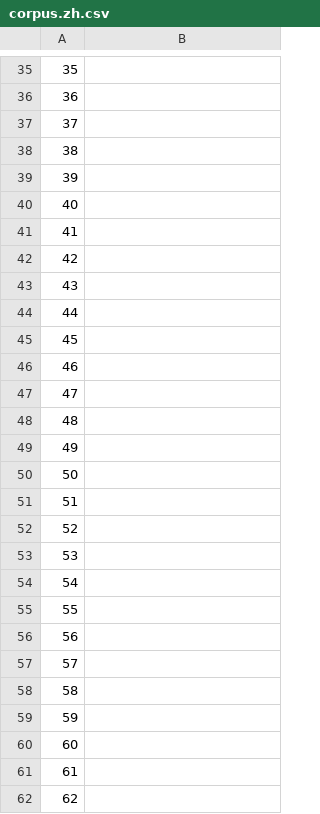
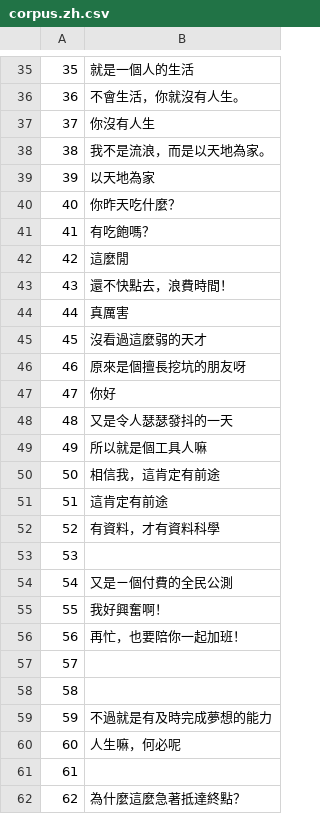
Before and after one commit to common-voice/cv-global-sprint-sentences, a CSV file: corpus.zh.csv, drawn as a sheet; only a part is shown, gaps mark what is left out; the diff covers the shown part only.

```diff
--- a/corpus.zh.csv
+++ b/corpus.zh.csv
@@ -35,28 +35,28 @@
-"35",""
-"36",""
-"37",""
-"38",""
-"39",""
-"40",""
-"41",""
-"42",""
-"43",""
-"44",""
-"45",""
-"46",""
-"47",""
-"48",""
-"49",""
-"50",""
-"51",""
-"52",""
+"35","就是一個人的生活"
+"36","不會生活，你就沒有人生。"
+"37","你沒有人生"
+"38","我不是流浪，而是以天地為家。"
+"39","以天地為家"
+"40","你昨天吃什麼？"
+"41","有吃飽嗎？"
+"42","這麼閒"
+"43","還不快點去，浪費時間！"
+"44","真厲害"
+"45","沒看過這麼弱的天才"
+"46","原來是個擅長挖坑的朋友呀"
+"47","你好"
+"48","又是令人瑟瑟發抖的一天"
+"49","所以就是個工具人嘛"
+"50","相信我，這肯定有前途"
+"51","這肯定有前途"
+"52","有資料，才有資料科學"
 "53",""
-"54",""
-"55",""
-"56",""
+"54","又是ㄧ個付費的全民公測"
+"55","我好興奮啊！"
+"56","再忙，也要陪你一起加班！"
 "57",""
 "58",""
-"59",""
-"60",""
+"59","不過就是有及時完成夢想的能力"
+"60","人生嘛，何必呢"
 "61",""
-"62",""
+"62","為什麼這麼急著抵達終點？"
```
Also changed, not shown: 79 edited cells elsewhere in this file.
